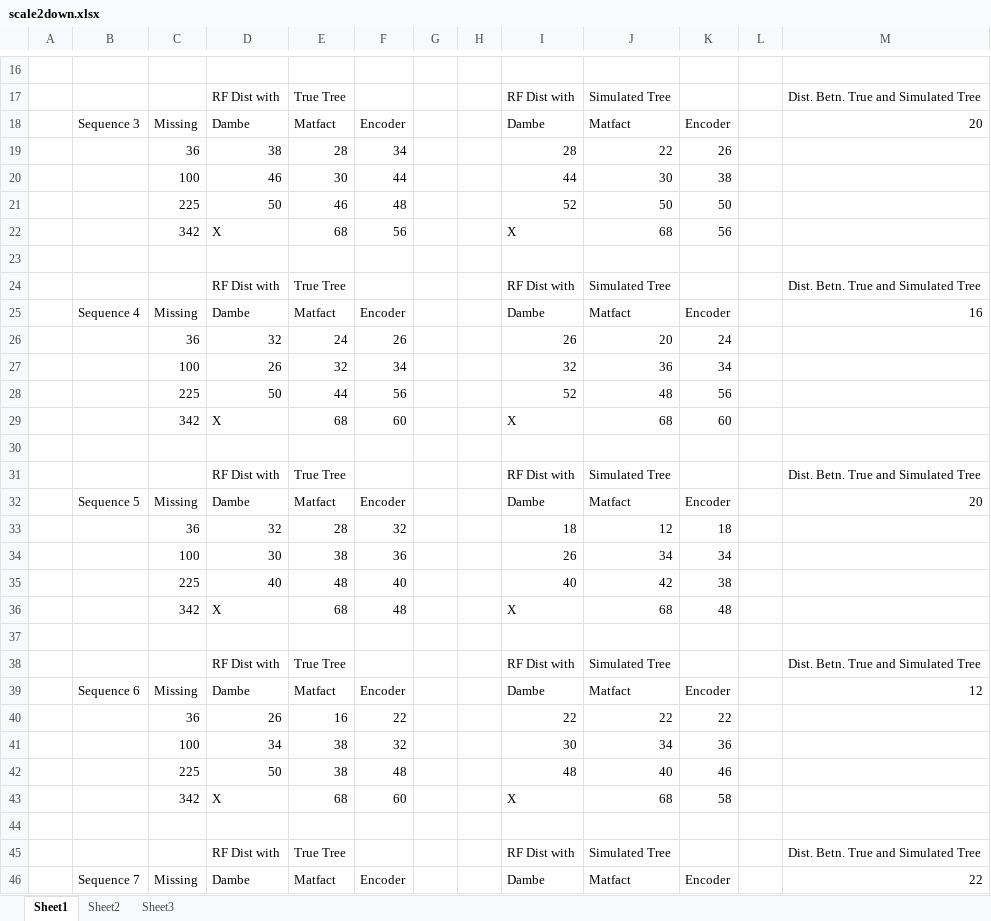
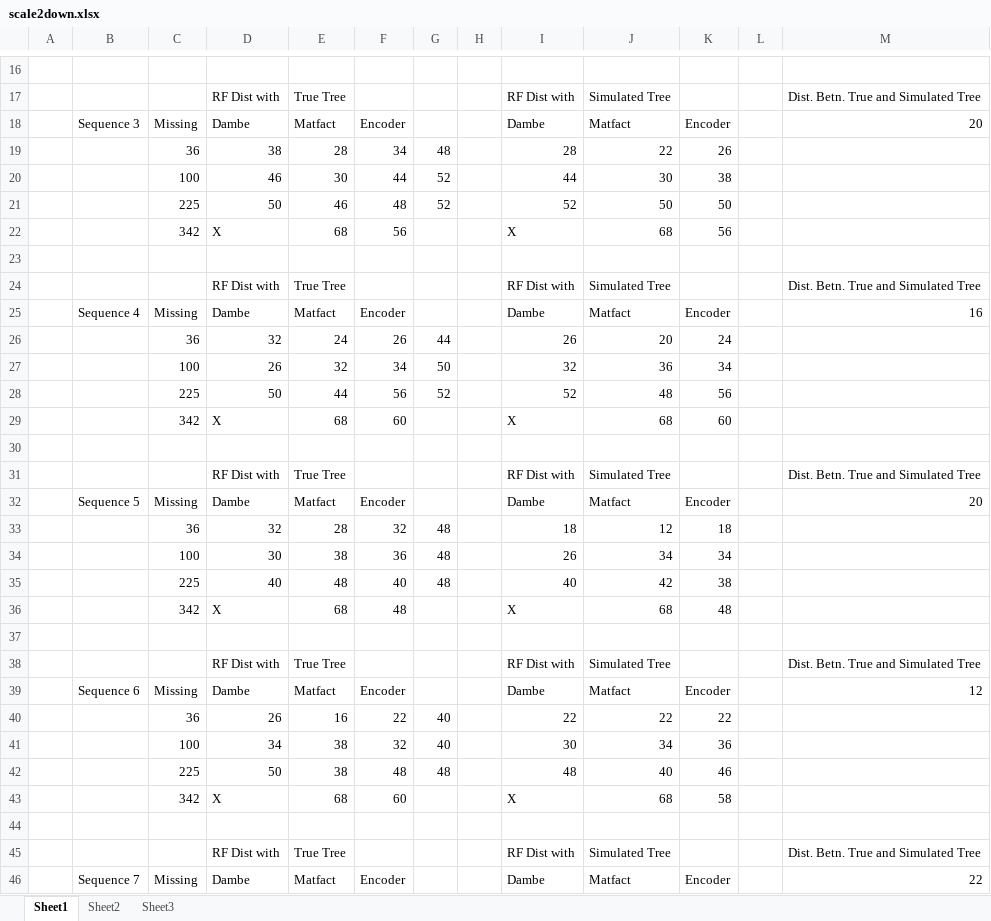
Before and after one commit to Ananya-Bhattacharjee/BioMat, an Excel workbook: scale2down.xlsx, sheet Sheet1, drawn as a sheet; only a part is shown, gaps mark what is left out; values as stored, in another font and other column widths than the file's, no borders; the diff covers the shown part only; the diff names each change by its address in the sheet, - before the commit and + after, or states it on an @@ line.

```diff
--- a/scale2down.xlsx (sheet Sheet1)
+++ b/scale2down.xlsx (sheet Sheet1)
-G19: (empty)
+G19: 48
-G20:G21: (empty)
+G20:G21: 52
-G26: (empty)
+G26: 44
-G27: (empty)
+G27: 50
-G28: (empty)
+G28: 52
-G33:G35: (empty)
+G33:G35: 48
-G40:G41: (empty)
+G40:G41: 40
-G42: (empty)
+G42: 48
```
Also changed, not shown: 18 edited cells elsewhere in this sheet, 16 other files.
